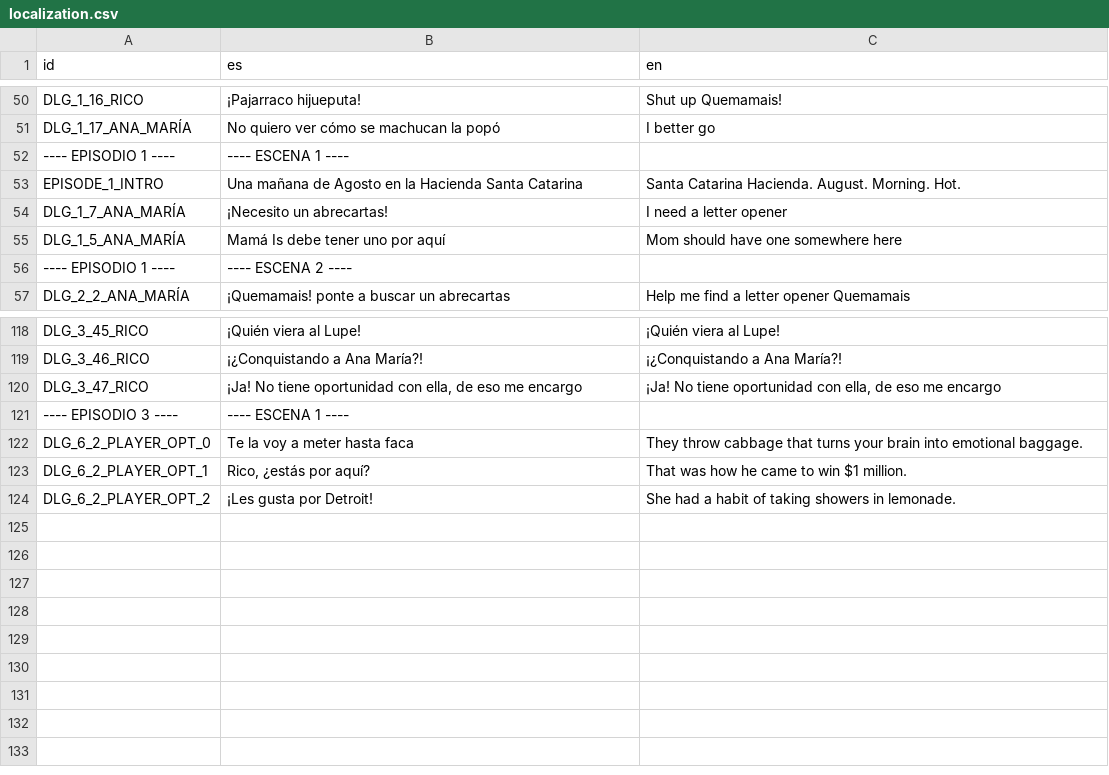
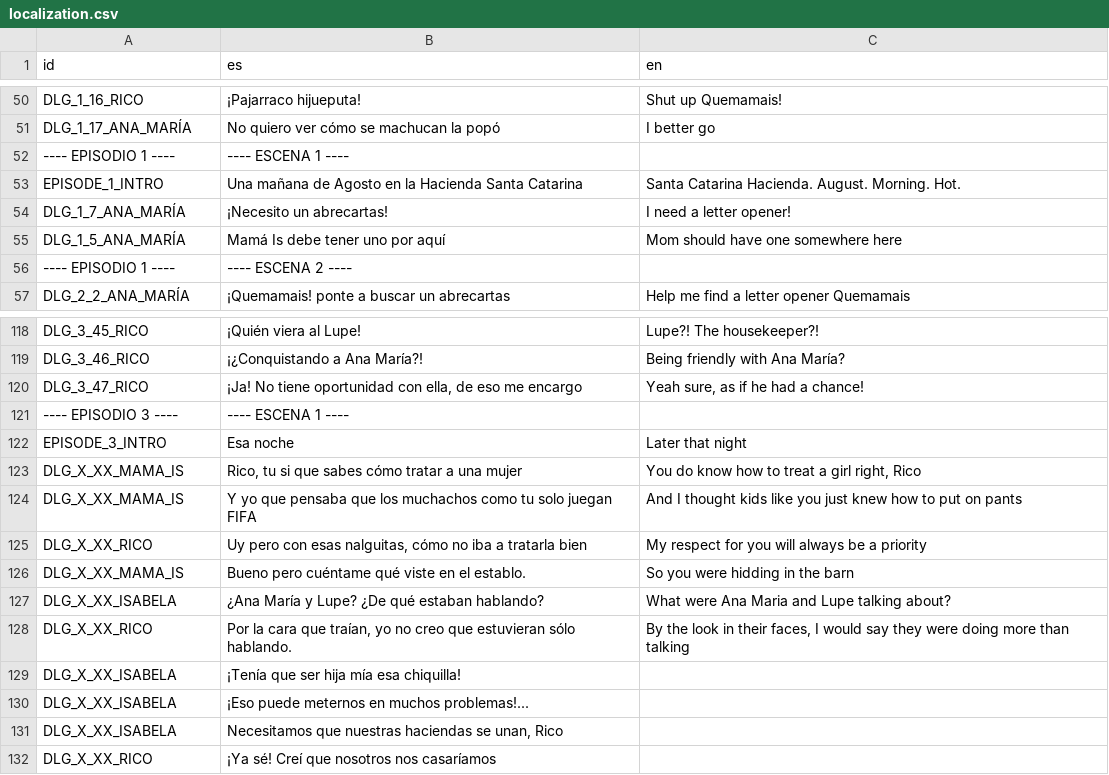
Before and after one commit to Perro-Viejo/ElPajaroQuemamais, a CSV file: assets/localization/localization.csv, drawn as a sheet; only a part is shown, gaps mark what is left out; removed rows and columns are numbered as before the commit, all else as after; the diff covers the shown part only; the diff names each change by its address in the sheet, - before the commit and + after, or states it on an @@ line.

Commit message:
Added illustration after main menu.
Increased subs font size.
Commercial is triggered after episode 2.
Options can determine the ending of the game.

```diff
--- a/assets/localization/localization.csv
+++ b/assets/localization/localization.csv
-C54 (en): I need a letter opener
+C54 (en): I need a letter opener!
-C118 (en): ¡Quién viera al Lupe!
+C118 (en): Lupe?! The housekeeper?!
-C119 (en): ¡¿Conquistando a Ana María?!
+C119 (en): Being friendly with Ana María?
-C120 (en): ¡Ja! No tiene oportunidad con ella, de eso me encargo
+C120 (en): Yeah sure, as if he had a chance!
-row 122: DLG_6_2_PLAYER_OPT_0 | Te la voy a meter hasta faca | They throw cabbage that turns your brain into emotional baggage.
-row 123: DLG_6_2_PLAYER_OPT_1 | Rico, ¿estás por aquí? | That was how he came to win $1 million.
-row 124: DLG_6_2_PLAYER_OPT_2 | ¡Les gusta por Detroit! | She had a habit of taking showers in lemonade.
+row 122: EPISODE_3_INTRO | Esa noche | Later that night
+row 123: DLG_X_XX_MAMA_IS | Rico, tu si que sabes cómo tratar a una mujer | You do know how to treat a girl right, Rico
+row 124: DLG_X_XX_MAMA_IS | Y yo que pensaba que los muchachos como tu solo juegan FIFA | And I thought kids like you just knew how to put on pants
+row 125: DLG_X_XX_RICO | Uy pero con esas nalguitas, cómo no iba a tratarla bien | My respect for you will always be a priority
+row 126: DLG_X_XX_MAMA_IS | Bueno pero cuéntame qué viste en el establo. | So you were hidding in the barn
+row 127: DLG_X_XX_ISABELA | ¿Ana María y Lupe? ¿De qué estaban hablando? | What were Ana Maria and Lupe talking about?
+row 128: DLG_X_XX_RICO | Por la cara que traían, yo no creo que estuvieran sólo hablando. | By the look in their faces, I would say they were doing more than talking
+row 129: DLG_X_XX_ISABELA | ¡Tenía que ser hija mía esa chiquilla!
+row 130: DLG_X_XX_ISABELA | ¡Eso puede meternos en muchos problemas!...
+row 131: DLG_X_XX_ISABELA | Necesitamos que nuestras haciendas se unan, Rico
+row 132: DLG_X_XX_RICO | ¡Ya sé! Creí que nosotros nos casaríamos
```
Also changed, not shown: 48 edited cells elsewhere in this file, 18 other files.
